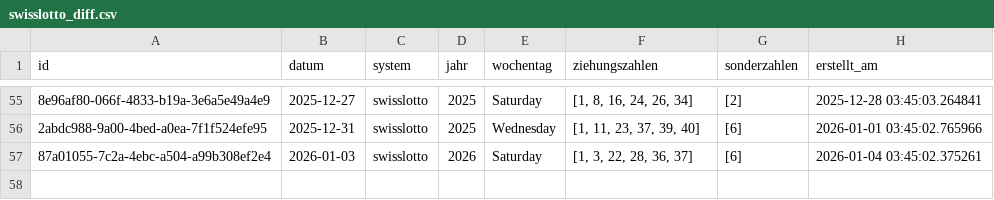
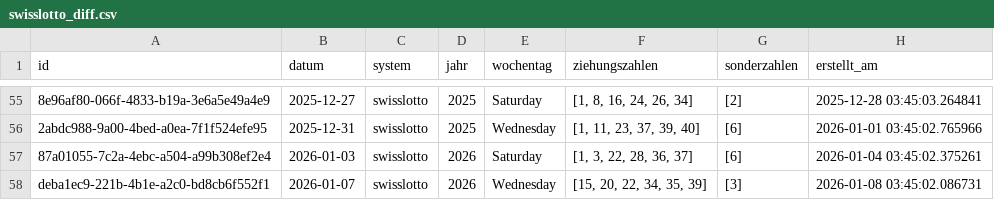
Before and after one commit to braamane/lotto, a CSV file: swisslotto_diff.csv, drawn as a sheet; only a part is shown, gaps mark what is left out; the diff names each change by its address in the sheet, - before the commit and + after, or states it on an @@ line.

Commit message:
📤 Auto-Upload: neue Ziehungen für swisslotto

```diff
--- a/swisslotto_diff.csv
+++ b/swisslotto_diff.csv
+row 58: deba1ec9-221b-4b1e-a2c0-bd8cb6f552f1 | 2026-01-07 | swisslotto | 2026 | Wednesday | [15, 20, 22, 34, 35, 39] | [3] | 2026-01-08 03:45:02.086731
```
